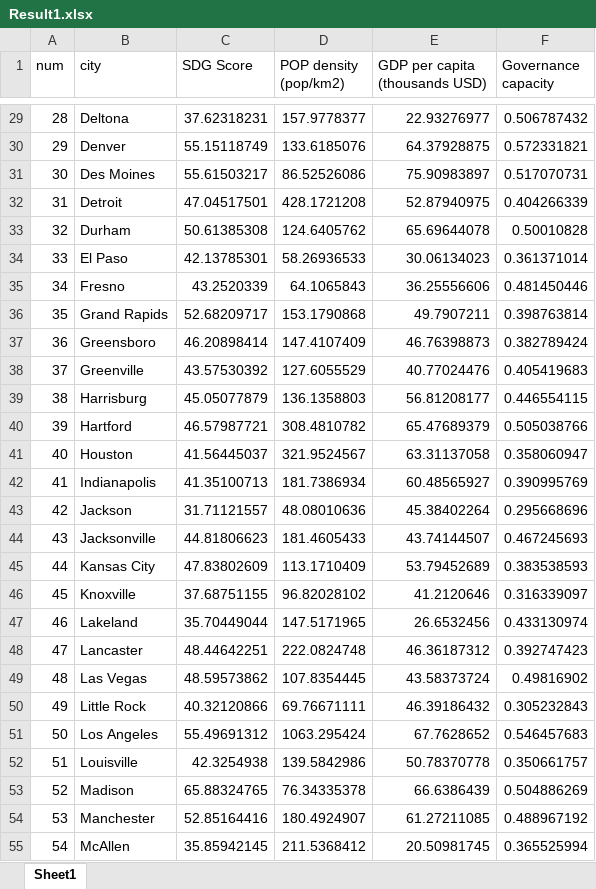
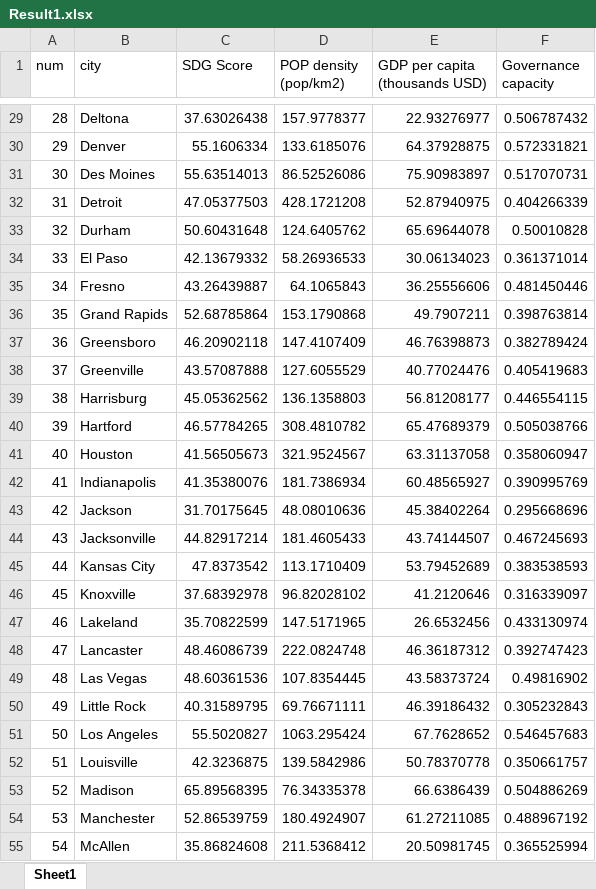
Before and after one commit to Vera-ggh/SDG_Interactions-driven-by-Urban_Typologies, an Excel workbook: data/Data_for_figures_4results/Result1.xlsx, sheet Sheet1, drawn as a sheet; only a part is shown, gaps mark what is left out; values as stored, in another font and other column widths than the file's, no borders; the diff covers the shown part only; the diff names each change by its address in the sheet, - before the commit and + after, or states it on an @@ line.

```diff
--- a/data/Data_for_figures_4results/Result1.xlsx (sheet Sheet1)
+++ b/data/Data_for_figures_4results/Result1.xlsx (sheet Sheet1)
-C29 (SDG Score): 37.62318231
+C29 (SDG Score): 37.63026438
-C30 (SDG Score): 55.15118749
+C30 (SDG Score): 55.1606334
-C31 (SDG Score): 55.61503217
+C31 (SDG Score): 55.63514013
-C32 (SDG Score): 47.04517501
+C32 (SDG Score): 47.05377503
-C33 (SDG Score): 50.61385308
+C33 (SDG Score): 50.60431648
-C34 (SDG Score): 42.13785301
+C34 (SDG Score): 42.13679332
-C35 (SDG Score): 43.2520339
+C35 (SDG Score): 43.26439887
-C36 (SDG Score): 52.68209717
+C36 (SDG Score): 52.68785864
-C37 (SDG Score): 46.20898414
+C37 (SDG Score): 46.20902118
-C38 (SDG Score): 43.57530392
+C38 (SDG Score): 43.57087888
-C39 (SDG Score): 45.05077879
+C39 (SDG Score): 45.05362562
-C40 (SDG Score): 46.57987721
+C40 (SDG Score): 46.57784265
-C41 (SDG Score): 41.56445037
+C41 (SDG Score): 41.56505673
-C42 (SDG Score): 41.35100713
+C42 (SDG Score): 41.35380076
-C43 (SDG Score): 31.71121557
+C43 (SDG Score): 31.70175645
-C44 (SDG Score): 44.81806623
+C44 (SDG Score): 44.82917214
-C45 (SDG Score): 47.83802609
+C45 (SDG Score): 47.8373542
-C46 (SDG Score): 37.68751155
+C46 (SDG Score): 37.68392978
-C47 (SDG Score): 35.70449044
+C47 (SDG Score): 35.70822599
-C48 (SDG Score): 48.44642251
+C48 (SDG Score): 48.46086739
-C49 (SDG Score): 48.59573862
+C49 (SDG Score): 48.60361536
-C50 (SDG Score): 40.32120866
+C50 (SDG Score): 40.31589795
-C51 (SDG Score): 55.49691312
+C51 (SDG Score): 55.5020827
-C52 (SDG Score): 42.3254938
+C52 (SDG Score): 42.3236875
-C53 (SDG Score): 65.88324765
+C53 (SDG Score): 65.89568395
-C54 (SDG Score): 52.85164416
+C54 (SDG Score): 52.86539759
-C55 (SDG Score): 35.85942145
+C55 (SDG Score): 35.86824608
```
Also changed, not shown: 78 edited cells elsewhere in this sheet, data/Data_for_figures_4results/Result2_ALLfactors.xlsx, data/Data_for_figures_4results/Result3_intensity_Dominance Score_S-T.xlsx, 8 other files.
